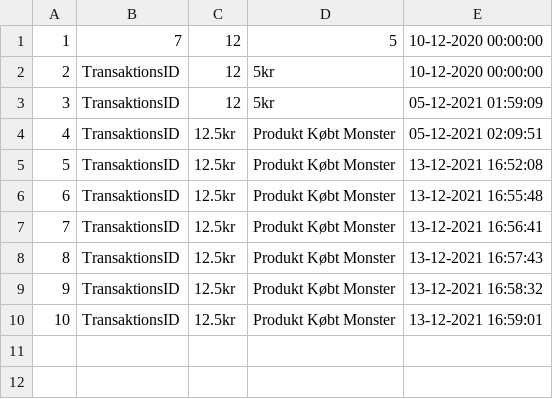
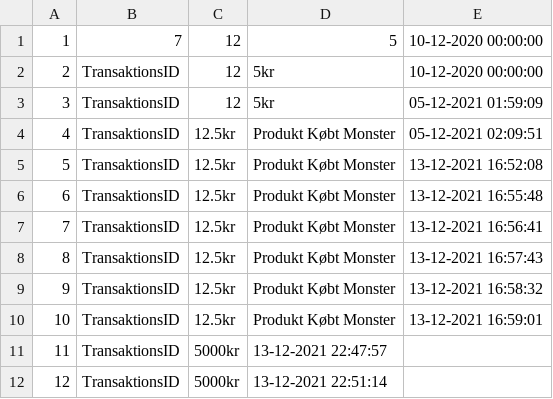
Before and after one commit to mksm20/StregSystem, a CSV file: StregSystem/files/transID.csv, drawn as a sheet; the diff names each change by its address in the sheet, - before the commit and + after, or states it on an @@ line.

```diff
--- a/StregSystem/files/transID.csv
+++ b/StregSystem/files/transID.csv
+row 11: 11 | TransaktionsID | 5000kr | 13-12-2021 22:47:57
+row 12: 12 | TransaktionsID | 5000kr | 13-12-2021 22:51:14
```
Also changed, not shown: 6 other files.
